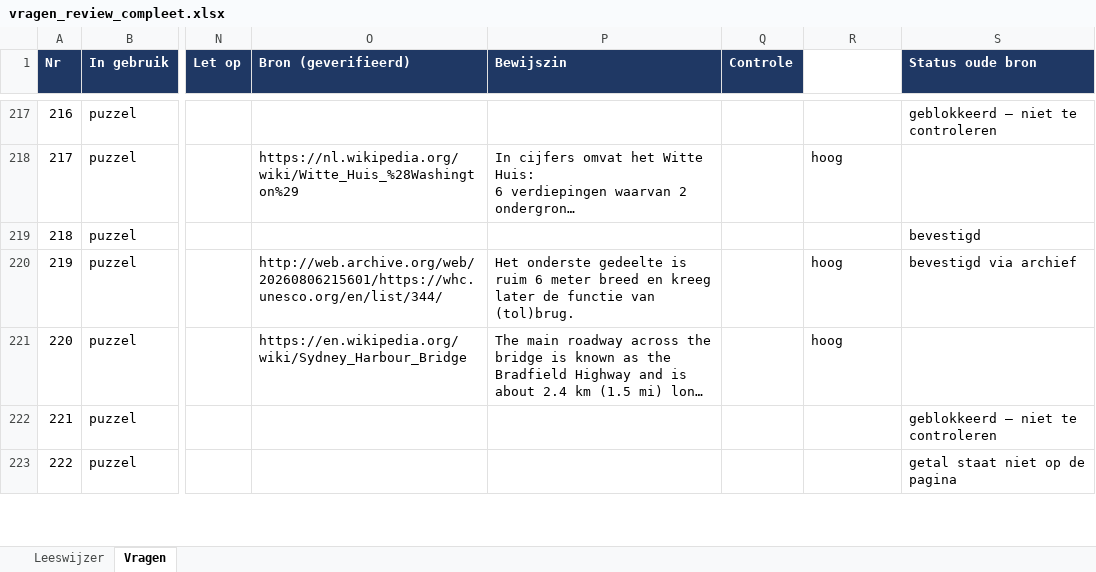
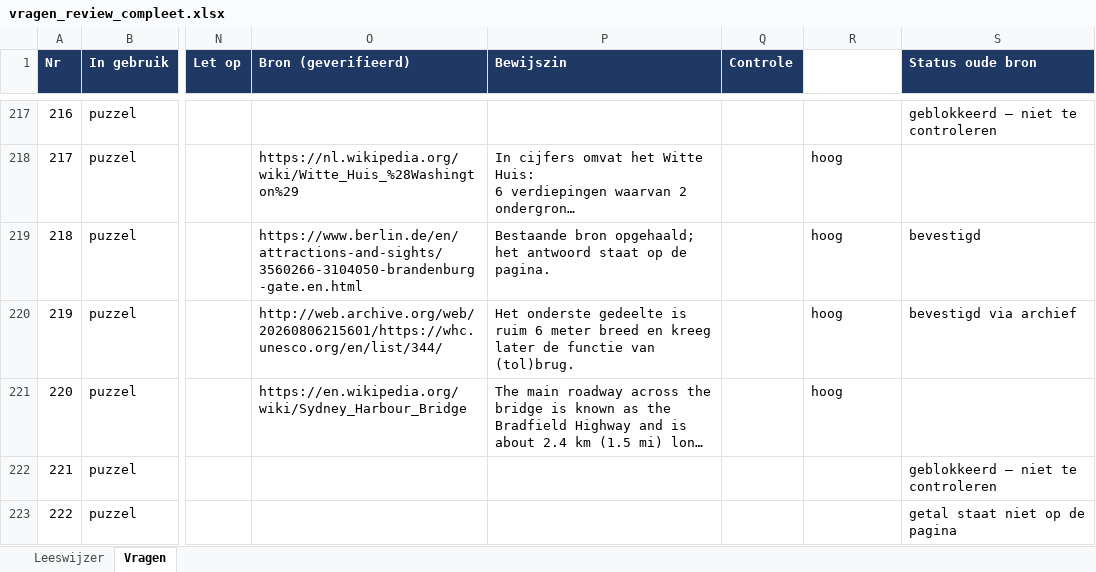
Before and after one commit to Berend-WT/nettoo, an Excel workbook: vragen/vragen_review_compleet.xlsx, sheet Vragen, drawn as a sheet; only a part is shown, gaps mark what is left out; long unchanged cells end in …; values as stored, in another font and other column widths than the file's, no borders; the diff covers the shown part only; the diff names each change by its address in the sheet, - before the commit and + after, or states it on an @@ line.

```diff
--- a/vragen/vragen_review_compleet.xlsx (sheet Vragen)
+++ b/vragen/vragen_review_compleet.xlsx (sheet Vragen)
-O219 (Bron (geverifieerd)): (empty)
+O219 (Bron (geverifieerd)): https://www.berlin.de/en/attractions-and-sights/3560266-3104050-brandenburg-gate.en.html
-P219 (Bewijszin): (empty)
+P219 (Bewijszin): Bestaande bron opgehaald; het antwoord staat op de pagina.
-R219 (Vertrouwen bron): (empty)
+R219 (Vertrouwen bron): hoog
```
Also changed, not shown: 192 edited cells elsewhere in this sheet, 1 other file.
